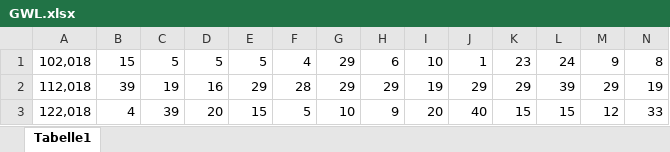
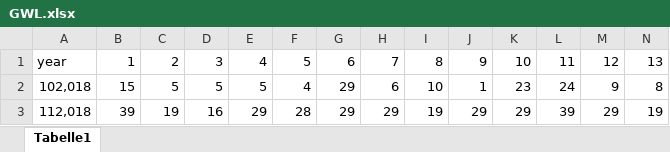
Before and after one commit to FabienneRIVAPY/TimeSeriesTransformer, an Excel workbook: data/GWL.xlsx, sheet Tabelle1, drawn as a sheet; only a part is shown; the shorter side is filled out with more unchanged rows; values as stored, in another font and other column widths than the file's, no borders; rows hold the shown columns only; the diff names each change by its address in the sheet, - before the commit and + after, or states it on an @@ line.

Commit message:
some data preparation for first use case

```diff
--- a/data/GWL.xlsx (sheet Tabelle1)
+++ b/data/GWL.xlsx (sheet Tabelle1)
+row 1: year | 1 | 2 | 3 | 4 | 5 | 6 | 7 | 8 | 9 | 10 | 11 | 12 | 13
```
Also changed, not shown: 7 other files.
